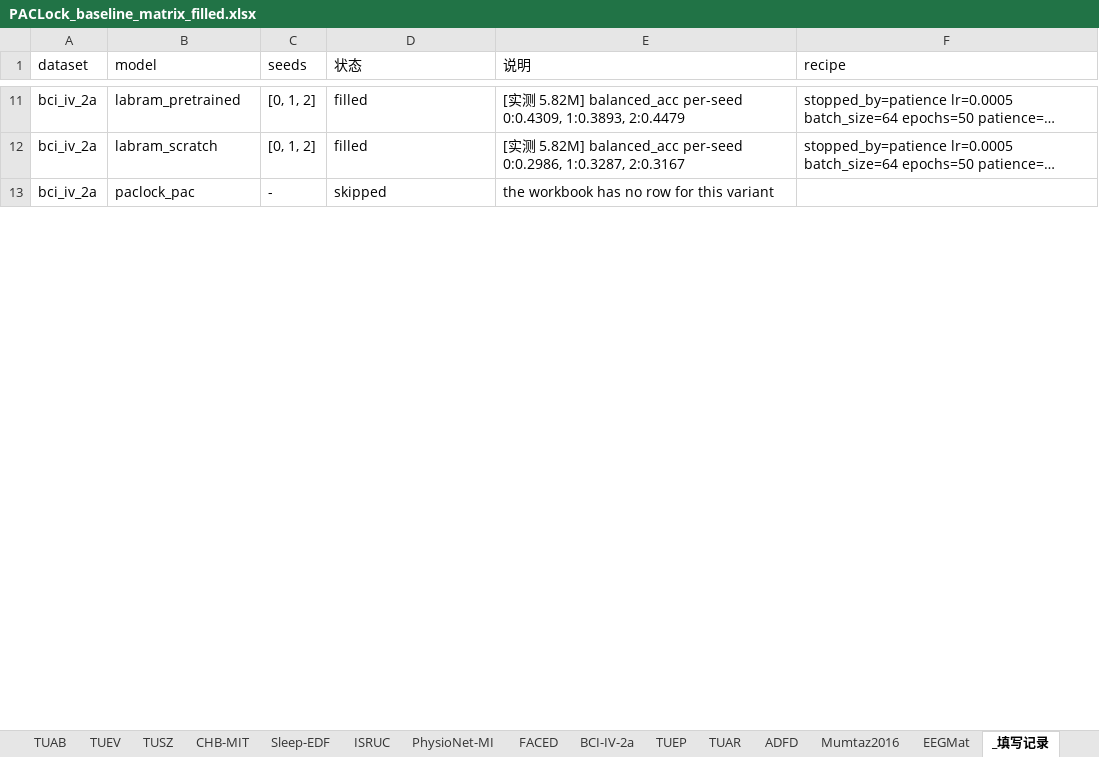
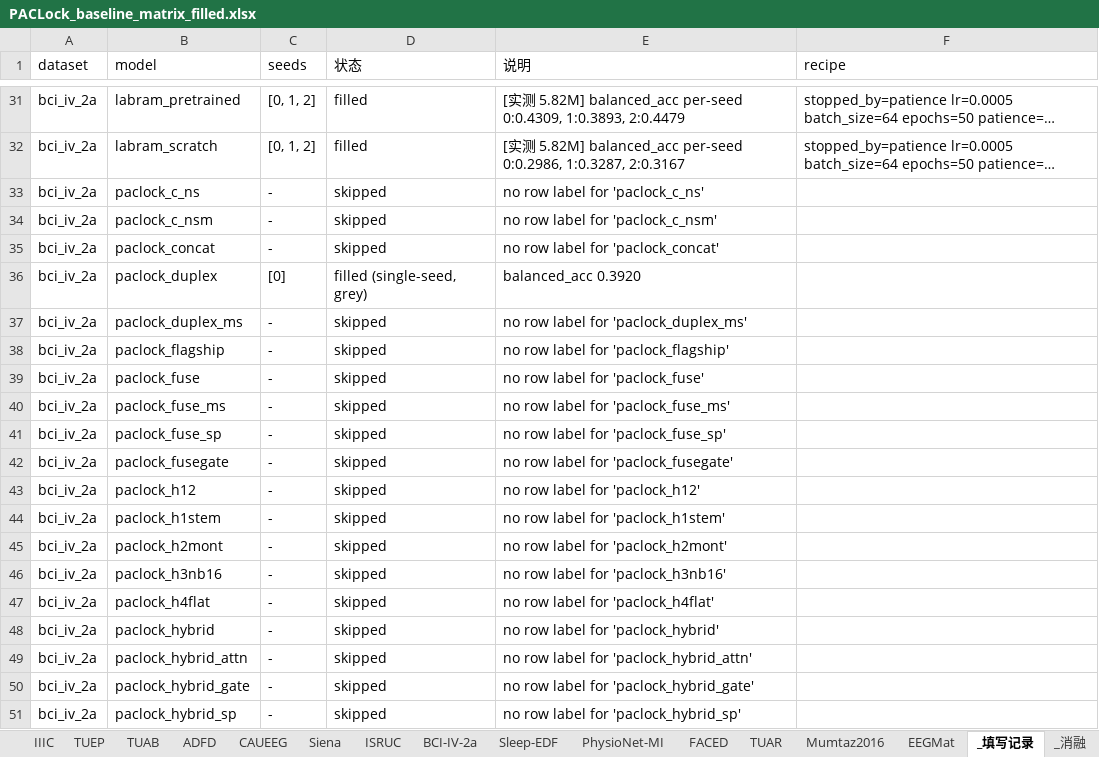
Before and after one commit to Joni-z/PACLock, an Excel workbook: results/PACLock_baseline_matrix_filled.xlsx, sheet _填写记录, drawn as a sheet; only a part is shown, gaps mark what is left out; the shorter side is filled out with more unchanged rows; long unchanged cells end in …; values as stored, in another font and other column widths than the file's, no borders; the diff covers the shown part only; the diff names each change by its address in the sheet, - before the commit and + after, or states it on an @@ line.

```diff
--- a/results/PACLock_baseline_matrix_filled.xlsx (sheet _填写记录)
+++ b/results/PACLock_baseline_matrix_filled.xlsx (sheet _填写记录)
+sheet tab: IIIC
+sheet tab: CAUEEG
+sheet tab: Siena
@@ sheet tab order changed: IIIC | TUEP | TUAB | ADFD | CAUEEG | Siena | ISRUC | BCI-IV-2a | Sleep-EDF | PhysioNet-MI | FACED | TUAR | Mumtaz2016 | EEGMat | _填写记录 | _消融 @@
+row 33: bci_iv_2a | paclock_c_ns | - | skipped | no row label for 'paclock_c_ns'
+row 34: bci_iv_2a | paclock_c_nsm | - | skipped | no row label for 'paclock_c_nsm'
+row 35: bci_iv_2a | paclock_concat | - | skipped | no row label for 'paclock_concat'
+row 36: bci_iv_2a | paclock_duplex | [0] | filled (single-seed, grey) | balanced_acc 0.3920
+row 37: bci_iv_2a | paclock_duplex_ms | - | skipped | no row label for 'paclock_duplex_ms'
+row 38: bci_iv_2a | paclock_flagship | - | skipped | no row label for 'paclock_flagship'
+row 39: bci_iv_2a | paclock_fuse | - | skipped | no row label for 'paclock_fuse'
+row 40: bci_iv_2a | paclock_fuse_ms | - | skipped | no row label for 'paclock_fuse_ms'
+row 41: bci_iv_2a | paclock_fuse_sp | - | skipped | no row label for 'paclock_fuse_sp'
+row 42: bci_iv_2a | paclock_fusegate | - | skipped | no row label for 'paclock_fusegate'
+row 43: bci_iv_2a | paclock_h12 | - | skipped | no row label for 'paclock_h12'
+row 44: bci_iv_2a | paclock_h1stem | - | skipped | no row label for 'paclock_h1stem'
+row 45: bci_iv_2a | paclock_h2mont | - | skipped | no row label for 'paclock_h2mont'
+row 46: bci_iv_2a | paclock_h3nb16 | - | skipped | no row label for 'paclock_h3nb16'
+row 47: bci_iv_2a | paclock_h4flat | - | skipped | no row label for 'paclock_h4flat'
+row 48: bci_iv_2a | paclock_hybrid | - | skipped | no row label for 'paclock_hybrid'
+row 49: bci_iv_2a | paclock_hybrid_attn | - | skipped | no row label for 'paclock_hybrid_attn'
+row 50: bci_iv_2a | paclock_hybrid_gate | - | skipped | no row label for 'paclock_hybrid_gate'
+row 51: bci_iv_2a | paclock_hybrid_sp | - | skipped | no row label for 'paclock_hybrid_sp'
```
Also changed, not shown: 258 added rows and 112 edited cells elsewhere in this sheet, sheet EEGMat, sheet Mumtaz2016, sheet TUAR, sheet TUEP, sheet ADFD, sheet TUAB, 9 more sheets, 4 other files.
